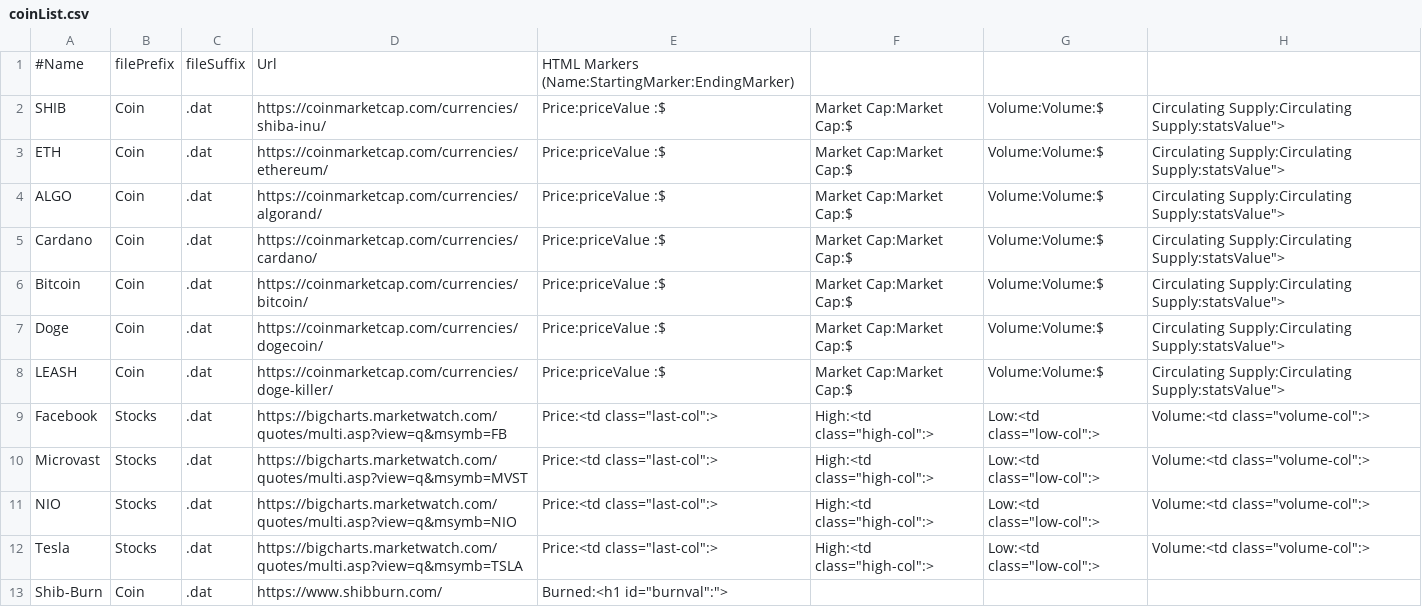
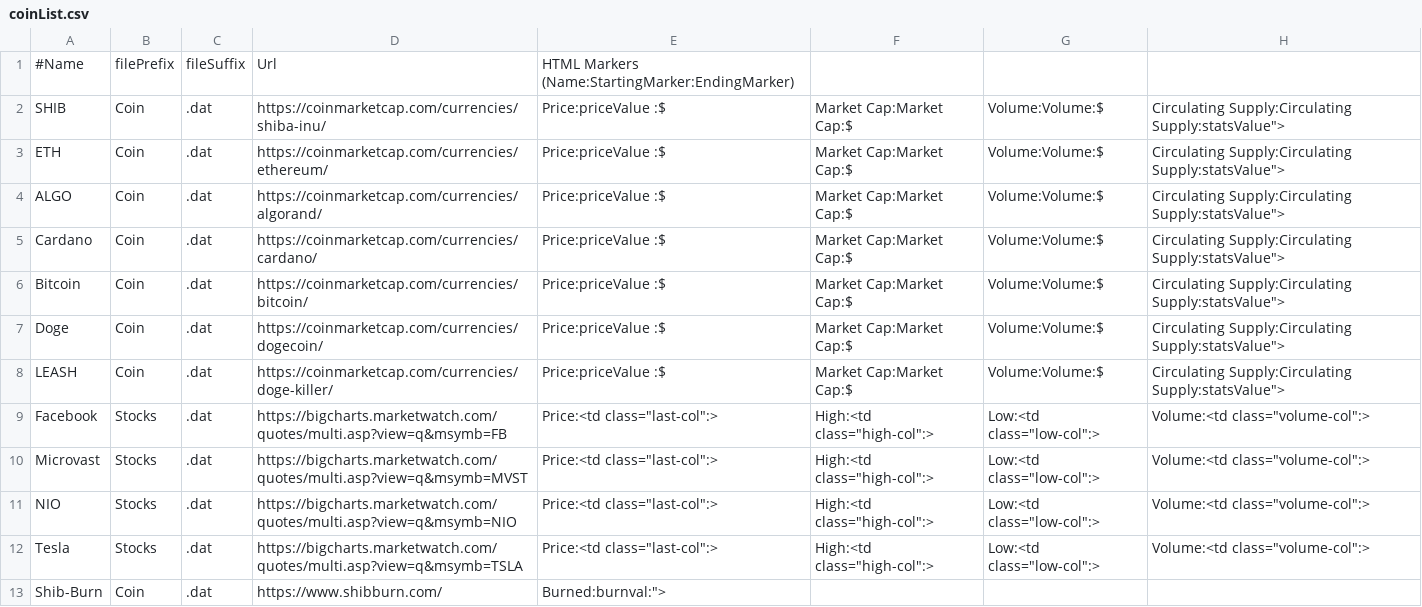
Before and after one commit to darkcrash21/ML, a CSV file: stockRetriever/coinList.csv, drawn as a sheet.

```diff
--- a/stockRetriever/coinList.csv
+++ b/stockRetriever/coinList.csv
@@ -12,2 +12,2 @@ NIO,Stocks,.dat,https://bigcharts.marketwatch.com/quotes/multi.asp?view=q&msymb=
 Tesla,Stocks,.dat,https://bigcharts.marketwatch.com/quotes/multi.asp?view=q&msymb=TSLA,Price:<td class="last-col":>,High:<td class="high-col":>,Low:<td class="low-col":>,Volume:<td class="volume-col":>
-Shib-Burn,Coin,.dat,https://www.shibburn.com/,Burned:<h1 id="burnval":">
+Shib-Burn,Coin,.dat,https://www.shibburn.com/,Burned:burnval:">
```
Also changed, not shown: 12 other files.
